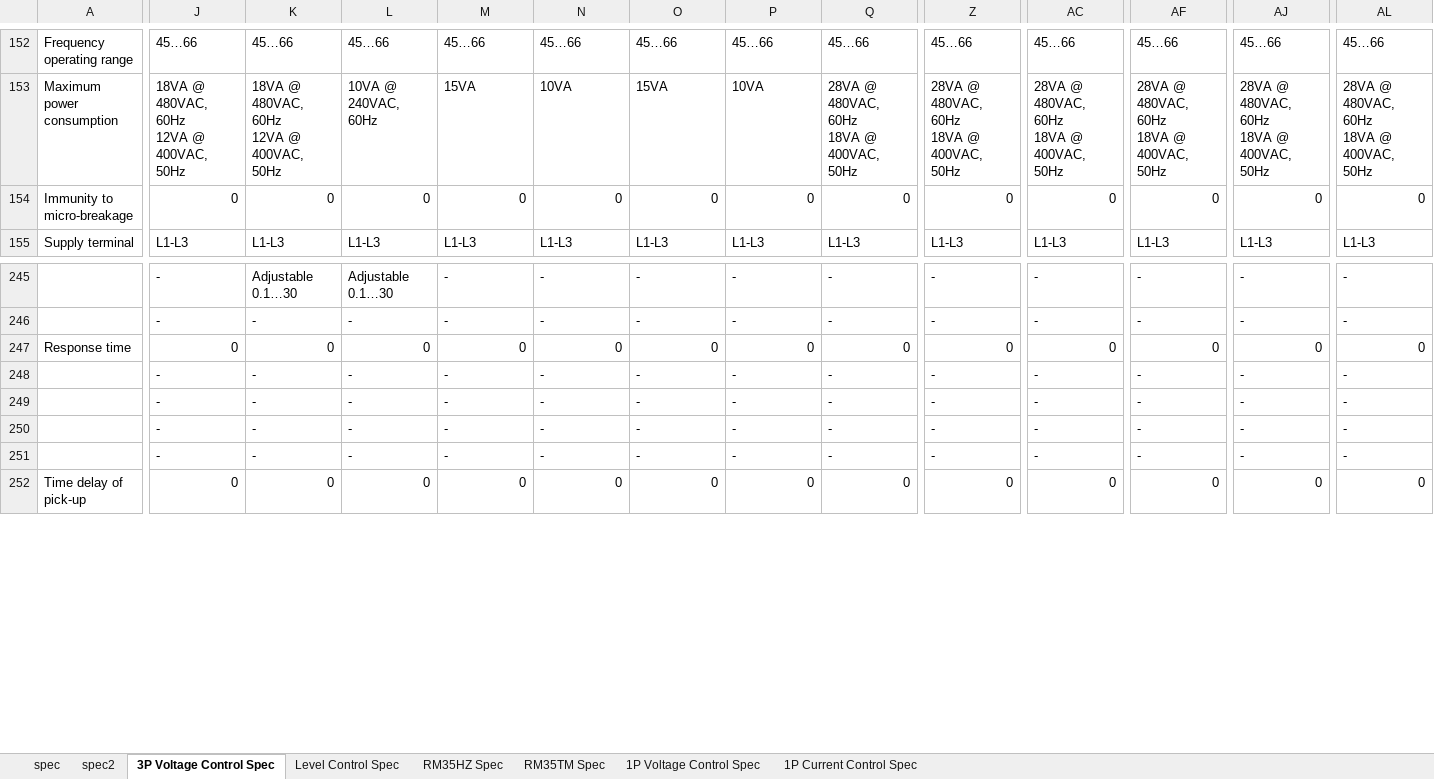
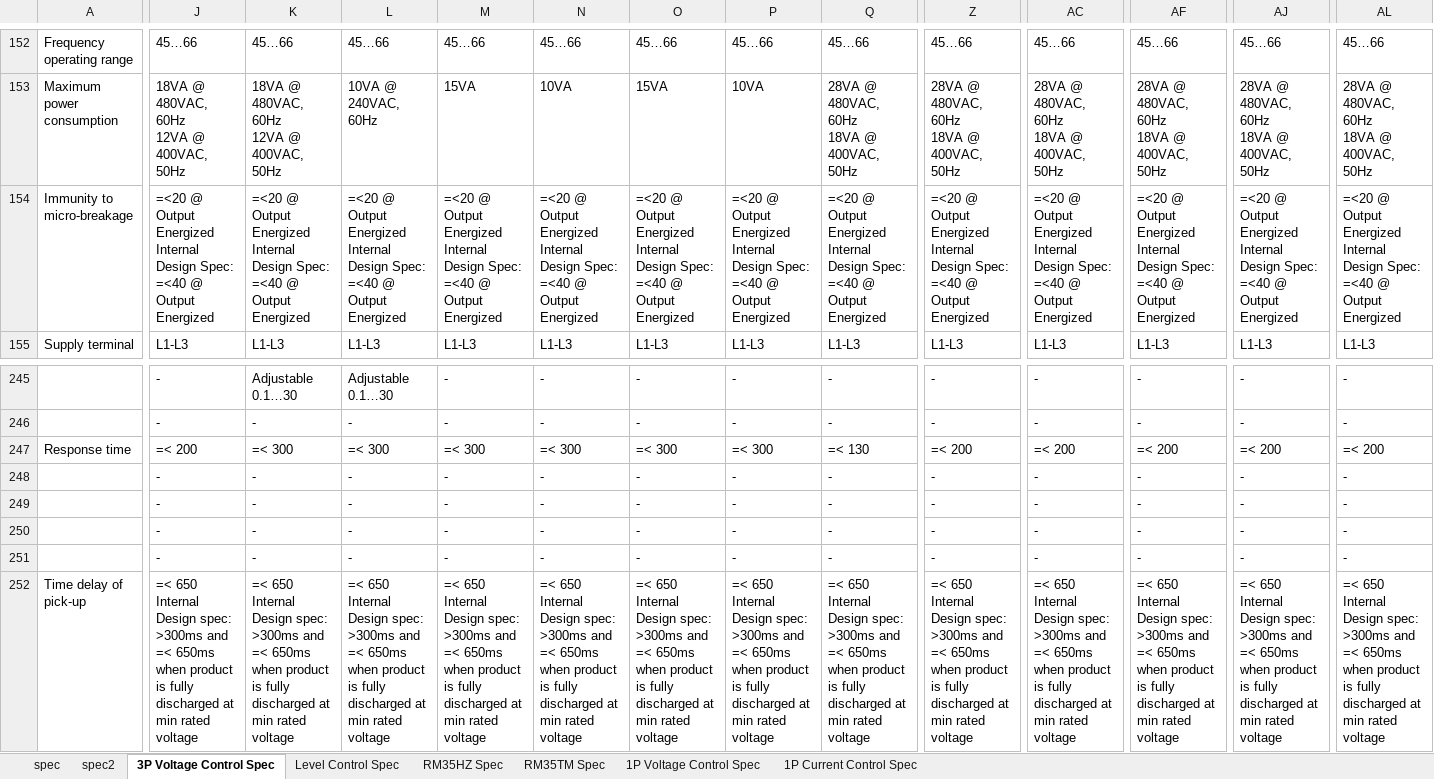
Before and after one commit to yewloung/SE-Datasheet, an Excel workbook: SE_spec.xlsx, sheet 3P Voltage Control Spec, drawn as a sheet; only a part is shown, gaps mark what is left out; values as stored, in another font and other column widths than the file's, no borders; ↵ is a line break in a cell; the diff covers the shown part only; the diff names each change by its address in the sheet, - before the commit and + after, or states it on an @@ line.

```diff
--- a/SE_spec.xlsx (sheet 3P Voltage Control Spec)
+++ b/SE_spec.xlsx (sheet 3P Voltage Control Spec)
-J154: 0
+J154: =<20 @ Output Energized ↵ Internal Design Spec: ↵ =<40 @ Output Energized
-K154: 0
+K154: =<20 @ Output Energized ↵ Internal Design Spec: ↵ =<40 @ Output Energized
-L154: 0
+L154: =<20 @ Output Energized ↵ Internal Design Spec: ↵ =<40 @ Output Energized
-M154: 0
+M154: =<20 @ Output Energized ↵ Internal Design Spec: ↵ =<40 @ Output Energized
-N154: 0
+N154: =<20 @ Output Energized ↵ Internal Design Spec: ↵ =<40 @ Output Energized
-O154: 0
+O154: =<20 @ Output Energized ↵ Internal Design Spec: ↵ =<40 @ Output Energized
-P154: 0
+P154: =<20 @ Output Energized ↵ Internal Design Spec: ↵ =<40 @ Output Energized
-Q154: 0
+Q154: =<20 @ Output Energized ↵ Internal Design Spec: ↵ =<40 @ Output Energized
-Z154: 0
+Z154: =<20 @ Output Energized ↵ Internal Design Spec: ↵ =<40 @ Output Energized
-AC154: 0
+AC154: =<20 @ Output Energized ↵ Internal Design Spec: ↵ =<40 @ Output Energized
-AF154: 0
+AF154: =<20 @ Output Energized ↵ Internal Design Spec: ↵ =<40 @ Output Energized
-AJ154: 0
+AJ154: =<20 @ Output Energized ↵ Internal Design Spec: ↵ =<40 @ Output Energized
-AL154: 0
+AL154: =<20 @ Output Energized ↵ Internal Design Spec: ↵ =<40 @ Output Energized
-J247: 0
+J247: =< 200
-K247: 0
+K247: =< 300
-L247: 0
+L247: =< 300
-M247: 0
+M247: =< 300
-N247: 0
+N247: =< 300
-O247: 0
+O247: =< 300
-P247: 0
+P247: =< 300
-Q247: 0
+Q247: =< 130
-Z247: 0
+Z247: =< 200
-AC247: 0
+AC247: =< 200
-AF247: 0
+AF247: =< 200
-AJ247: 0
+AJ247: =< 200
-AL247: 0
+AL247: =< 200
-J252: 0
+J252: =< 650 ↵ Internal Design spec: ↵ >300ms and =< 650ms when product is fully discharged at min rated voltage
-K252: 0
+K252: =< 650 ↵ Internal Design spec: ↵ >300ms and =< 650ms when product is fully discharged at min rated voltage
-L252: 0
+L252: =< 650 ↵ Internal Design spec: ↵ >300ms and =< 650ms when product is fully discharged at min rated voltage
-M252: 0
+M252: =< 650 ↵ Internal Design spec: ↵ >300ms and =< 650ms when product is fully discharged at min rated voltage
-N252: 0
+N252: =< 650 ↵ Internal Design spec: ↵ >300ms and =< 650ms when product is fully discharged at min rated voltage
-O252: 0
+O252: =< 650 ↵ Internal Design spec: ↵ >300ms and =< 650ms when product is fully discharged at min rated voltage
-P252: 0
+P252: =< 650 ↵ Internal Design spec: ↵ >300ms and =< 650ms when product is fully discharged at min rated voltage
-Q252: 0
+Q252: =< 650 ↵ Internal Design spec: ↵ >300ms and =< 650ms when product is fully discharged at min rated voltage
-Z252: 0
+Z252: =< 650 ↵ Internal Design spec: ↵ >300ms and =< 650ms when product is fully discharged at min rated voltage
-AC252: 0
+AC252: =< 650 ↵ Internal Design spec: ↵ >300ms and =< 650ms when product is fully discharged at min rated voltage
-AF252: 0
+AF252: =< 650 ↵ Internal Design spec: ↵ >300ms and =< 650ms when product is fully discharged at min rated voltage
-AJ252: 0
+AJ252: =< 650 ↵ Internal Design spec: ↵ >300ms and =< 650ms when product is fully discharged at min rated voltage
-AL252: 0
+AL252: =< 650 ↵ Internal Design spec: ↵ >300ms and =< 650ms when product is fully discharged at min rated voltage
```
Also changed, not shown: 32 edited cells elsewhere in this sheet, sheet spec2, sheet spec, sheet 1P Voltage Control Spec, sheet 1P Current Control Spec, sheet Level Control Spec, sheet RM35HZ Spec, SE_web_datasheet.xlsx, refZ.xlsx, 3 other files.
